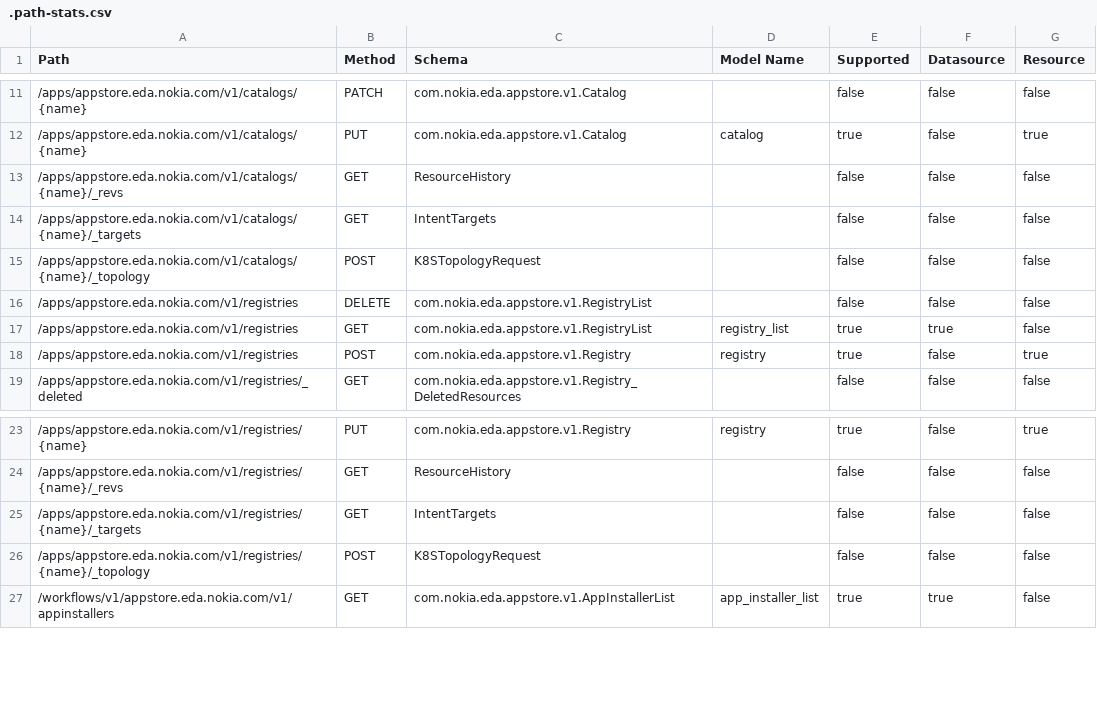
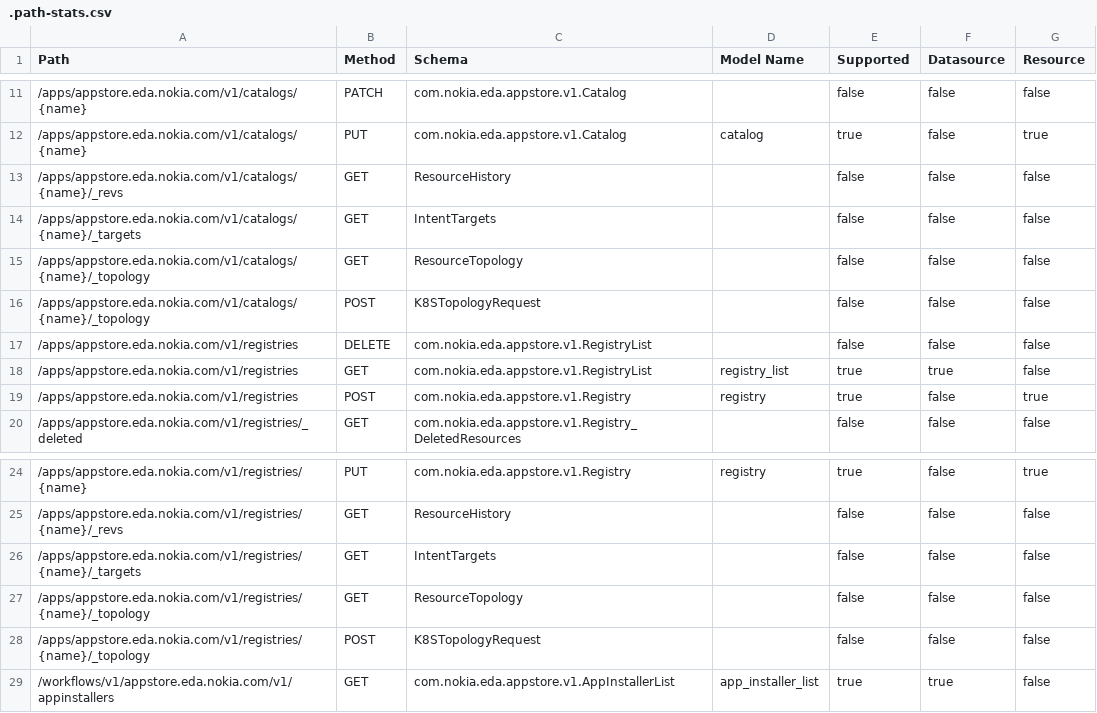
Before and after one commit to nokia-eda/terraform-provider-appstore-v1, a CSV file: .path-stats.csv, drawn as a sheet; only a part is shown, gaps mark what is left out.

```diff
--- a/.path-stats.csv
+++ b/.path-stats.csv
@@ -14,2 +14,3 @@ Path,Method,Schema,Model Name,Supported,Datasource,Resource
 /apps/appstore.eda.nokia.com/v1/catalogs/{name}/_targets,GET,IntentTargets,,false,false,false
+/apps/appstore.eda.nokia.com/v1/catalogs/{name}/_topology,GET,ResourceTopology,,false,false,false
 /apps/appstore.eda.nokia.com/v1/catalogs/{name}/_topology,POST,K8STopologyRequest,,false,false,false
@@ -25,2 +26,3 @@ Path,Method,Schema,Model Name,Supported,Datasource,Resource
 /apps/appstore.eda.nokia.com/v1/registries/{name}/_targets,GET,IntentTargets,,false,false,false
+/apps/appstore.eda.nokia.com/v1/registries/{name}/_topology,GET,ResourceTopology,,false,false,false
 /apps/appstore.eda.nokia.com/v1/registries/{name}/_topology,POST,K8STopologyRequest,,false,false,false
```
Also changed, not shown: 23 other files.
